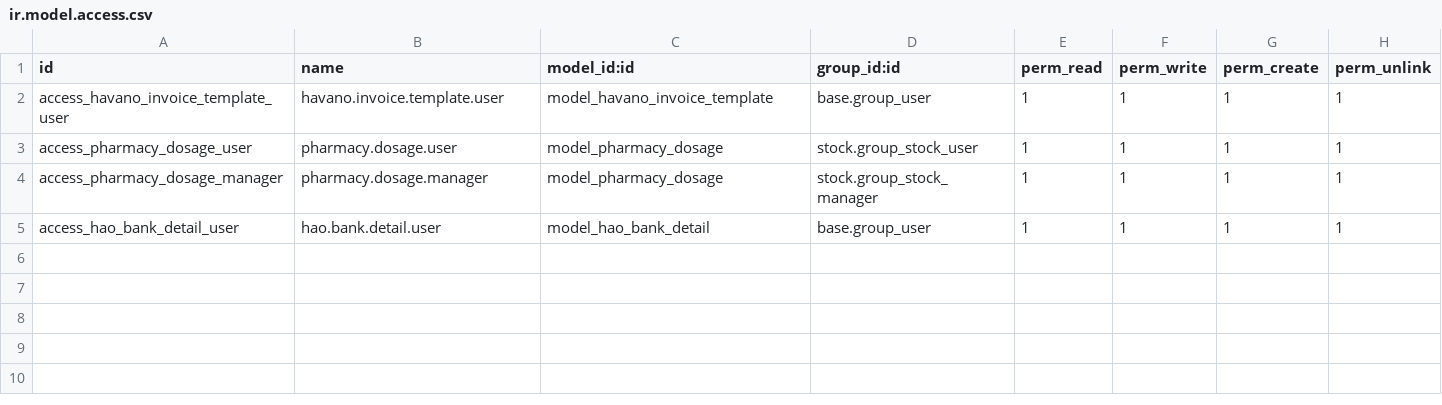
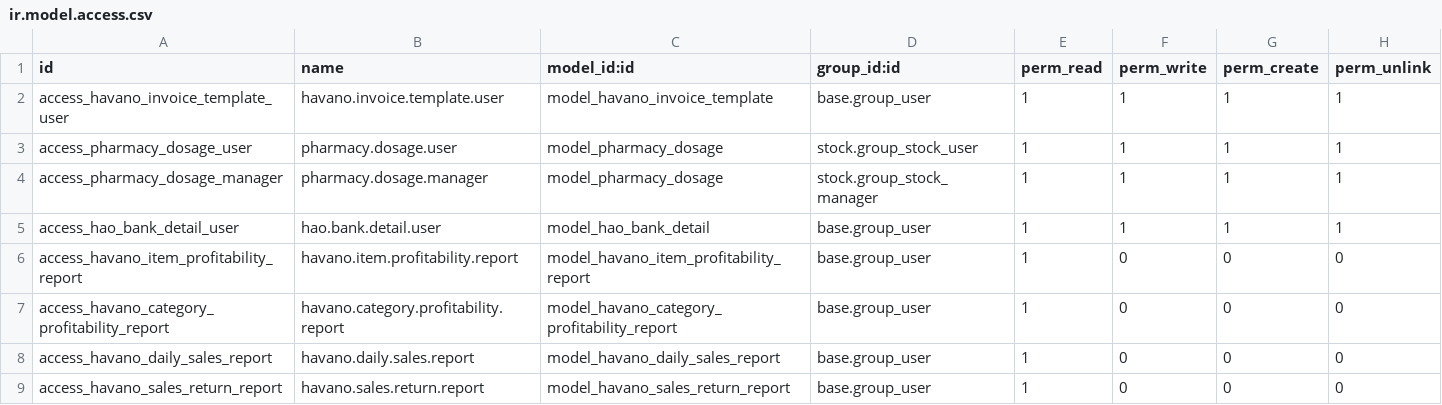
Before and after one commit to draftpos/havano_all_in_one, a CSV file: security/ir.model.access.csv, drawn as a sheet.

Commit message:
Add advanced sales reports to Havano All-In-One (Item/Category Profitability, Daily Sales, Sales Returns)

```diff
--- a/security/ir.model.access.csv
+++ b/security/ir.model.access.csv
@@ -5 +5,5 @@ access_pharmacy_dosage_manager,pharmacy.dosage.manager,model_pharmacy_dosage,sto
 access_hao_bank_detail_user,hao.bank.detail.user,model_hao_bank_detail,base.group_user,1,1,1,1
+access_havano_item_profitability_report,havano.item.profitability.report,model_havano_item_profitability_report,base.group_user,1,0,0,0
+access_havano_category_profitability_report,havano.category.profitability.report,model_havano_category_profitability_report,base.group_user,1,0,0,0
+access_havano_daily_sales_report,havano.daily.sales.report,model_havano_daily_sales_report,base.group_user,1,0,0,0
+access_havano_sales_return_report,havano.sales.return.report,model_havano_sales_return_report,base.group_user,1,0,0,0
```
Also changed, not shown: 10 other files.
